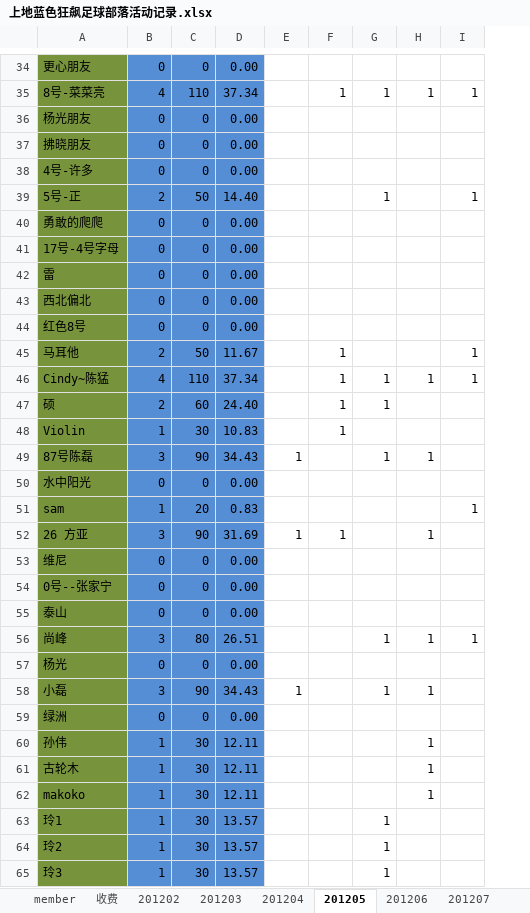
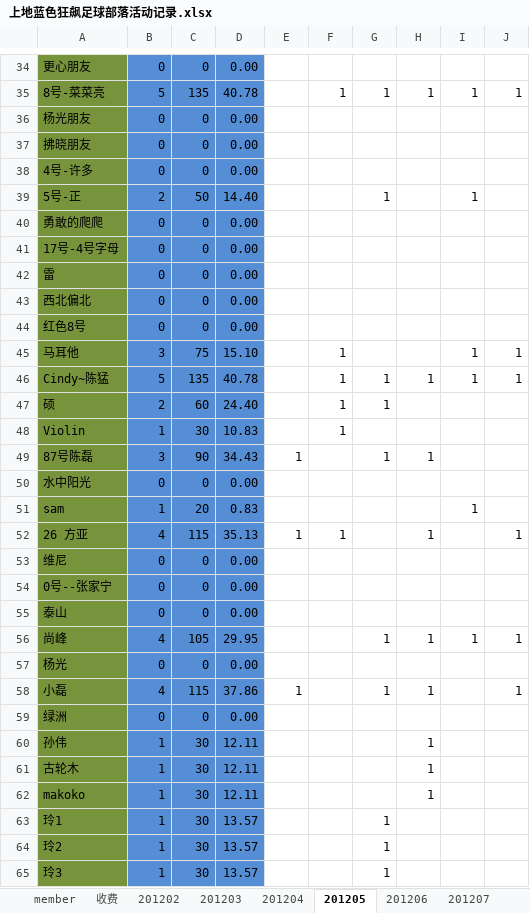
Before and after one commit to jackba/weathervcm, an Excel workbook: house/上地蓝色狂飙足球部落活动记录.xlsx, sheet 201205, drawn as a sheet; only a part is shown, gaps mark what is left out; values as stored, in another font and other column widths than the file's, no borders; the diff covers the shown part only; the diff names each change by its address in the sheet, - before the commit and + after, or states it on an @@ line.

```diff
--- a/house/上地蓝色狂飙足球部落活动记录.xlsx (sheet 201205)
+++ b/house/上地蓝色狂飙足球部落活动记录.xlsx (sheet 201205)
+column J, rows 35-58: 1 |  |  |  |  |  |  |  |  |  | 1 | 1 |  |  |  |  |  | 1 |  |  |  | 1 |  | 1
-B35: 4
+B35: 5
-C35: 110
+C35: 135
-D35: 37.34
+D35: 40.78
-B45: 2
+B45: 3
-C45: 50
+C45: 75
-D45: 11.67
+D45: 15.10
-B46: 4
+B46: 5
-C46: 110
+C46: 135
-D46: 37.34
+D46: 40.78
-B52: 3
+B52: 4
-C52: 90
+C52: 115
-D52: 31.69
+D52: 35.13
-B56: 3
+B56: 4
-C56: 80
+C56: 105
-D56: 26.51
+D56: 29.95
-B58: 3
+B58: 4
-C58: 90
+C58: 115
-D58: 34.43
+D58: 37.86
```
Also changed, not shown: 1 added row, 1 removed row and 30 edited cells elsewhere in this sheet, sheet member, sheet 收费.
